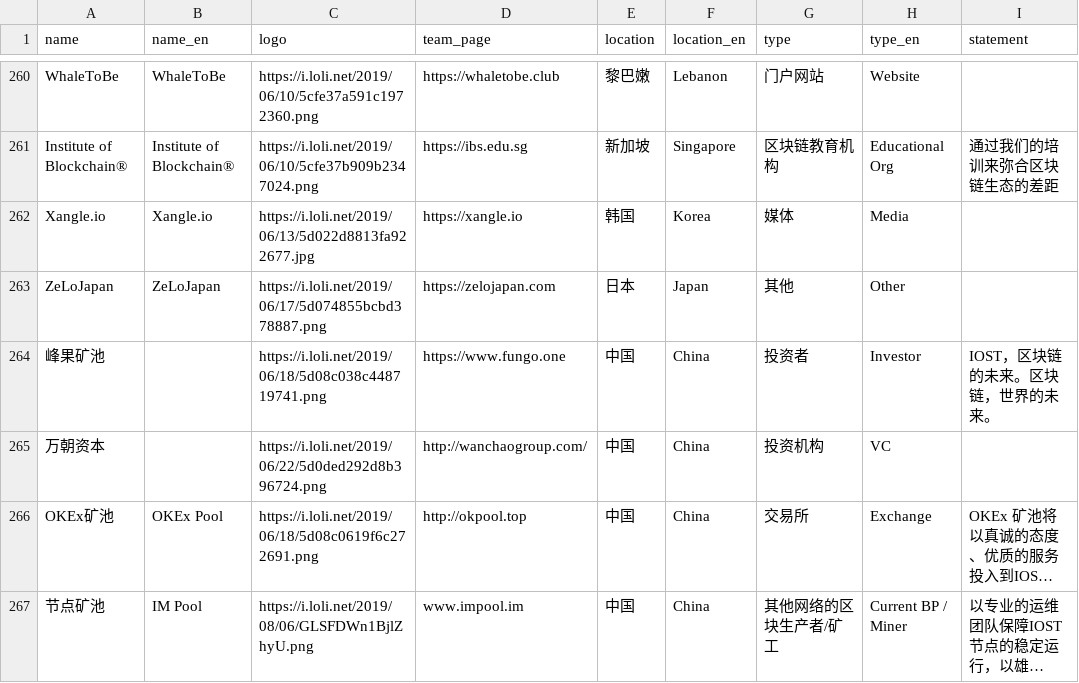
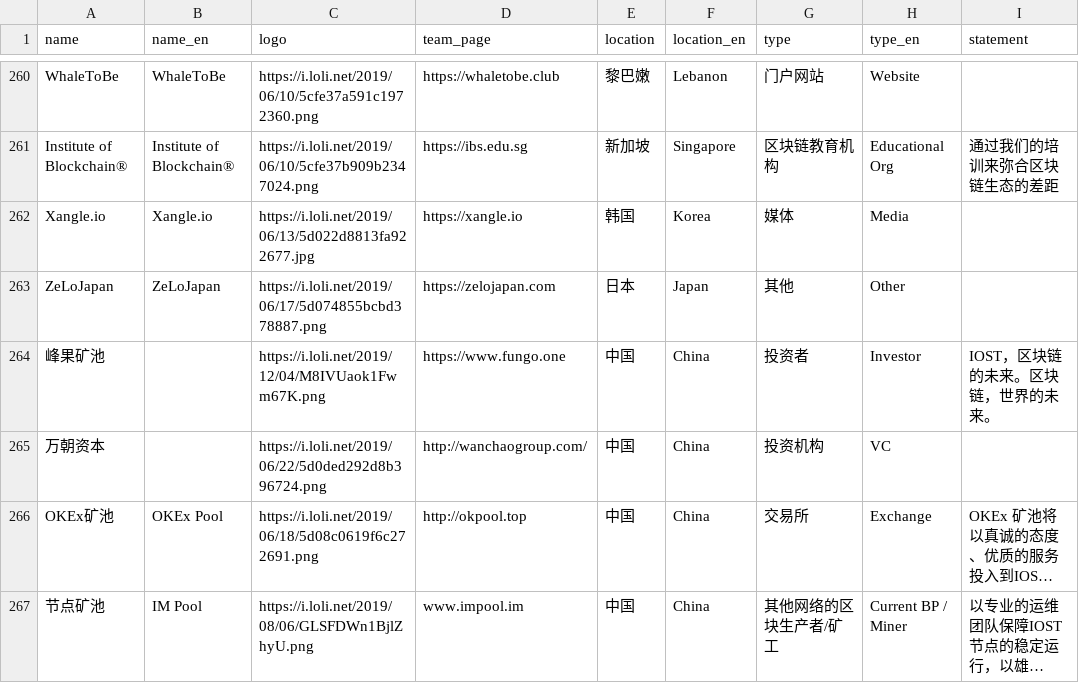
Before and after one commit to iost-official/iost-api, a CSV file: config/candidate.csv, drawn as a sheet; only a part is shown, gaps mark what is left out; long unchanged cells end in …; the diff covers the shown part only; the diff names each change by its address in the sheet, - before the commit and + after, or states it on an @@ line.

Commit message:
Update candidate

```diff
--- a/config/candidate.csv
+++ b/config/candidate.csv
-C264 (logo): https://i.loli.net/2019/06/18/5d08c038c448719741.png
+C264 (logo): https://i.loli.net/2019/12/04/M8IVUaok1Fwm67K.png
```
Also changed, not shown: 7 edited cells elsewhere in this file.
